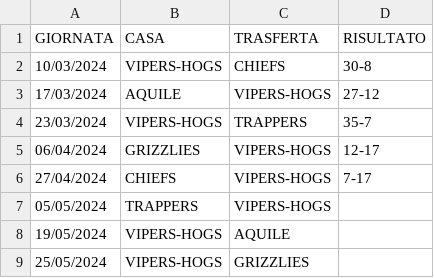
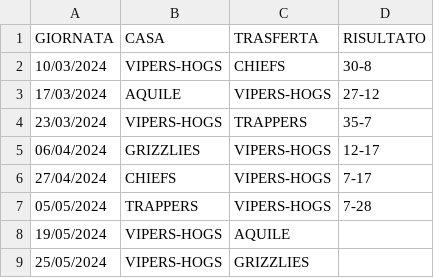
Before and after one commit to canox82/sito_hogs, a CSV file: content/team/dati/senior_games_2024.csv, drawn as a sheet.

```diff
--- a/content/team/dati/senior_games_2024.csv
+++ b/content/team/dati/senior_games_2024.csv
@@ -6,3 +6,3 @@ GIORNATA;CASA;TRASFERTA;RISULTATO;
 27/04/2024;CHIEFS;VIPERS-HOGS;7-17;
-05/05/2024;TRAPPERS;VIPERS-HOGS;;
+05/05/2024;TRAPPERS;VIPERS-HOGS;7-28;
 19/05/2024;VIPERS-HOGS;AQUILE;;
```
Also changed, not shown: 5 other files.
